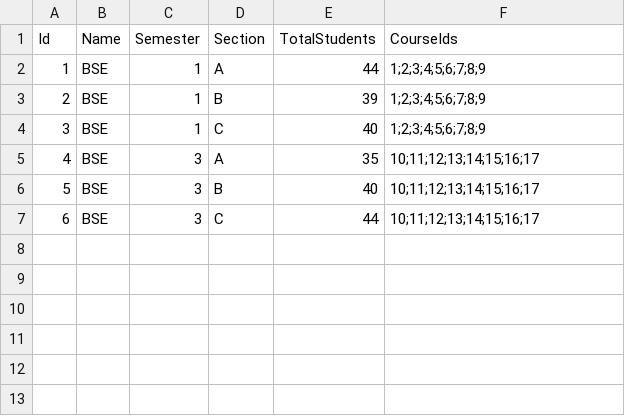
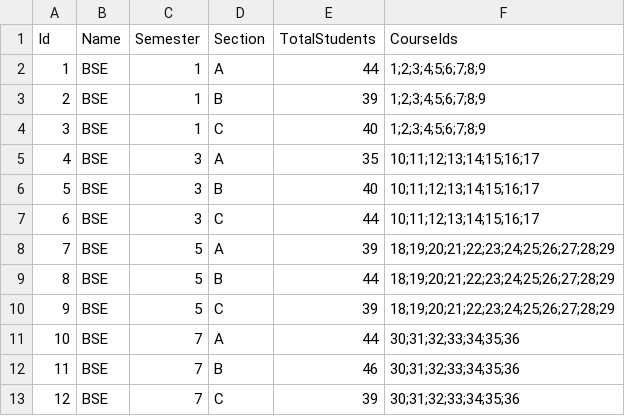
Before and after one commit to Engr-Fatima-Aman/Clash-Free-Timetable-Generator-, a CSV file: TimetableData/classes.csv, drawn as a sheet; the diff names each change by its address in the sheet, - before the commit and + after, or states it on an @@ line.

```diff
--- a/TimetableData/classes.csv
+++ b/TimetableData/classes.csv
+row 8: 7 | BSE | 5 | A | 39 | 18;19;20;21;22;23;24;25;26;27;28;29
+row 9: 8 | BSE | 5 | B | 44 | 18;19;20;21;22;23;24;25;26;27;28;29
+row 10: 9 | BSE | 5 | C | 39 | 18;19;20;21;22;23;24;25;26;27;28;29
+row 11: 10 | BSE | 7 | A | 44 | 30;31;32;33;34;35;36
+row 12: 11 | BSE | 7 | B | 46 | 30;31;32;33;34;35;36
+row 13: 12 | BSE | 7 | C | 39 | 30;31;32;33;34;35;36
```
Also changed, not shown: TimetableData/assignments.csv, TimetableData/courses.csv, 48 other files.
